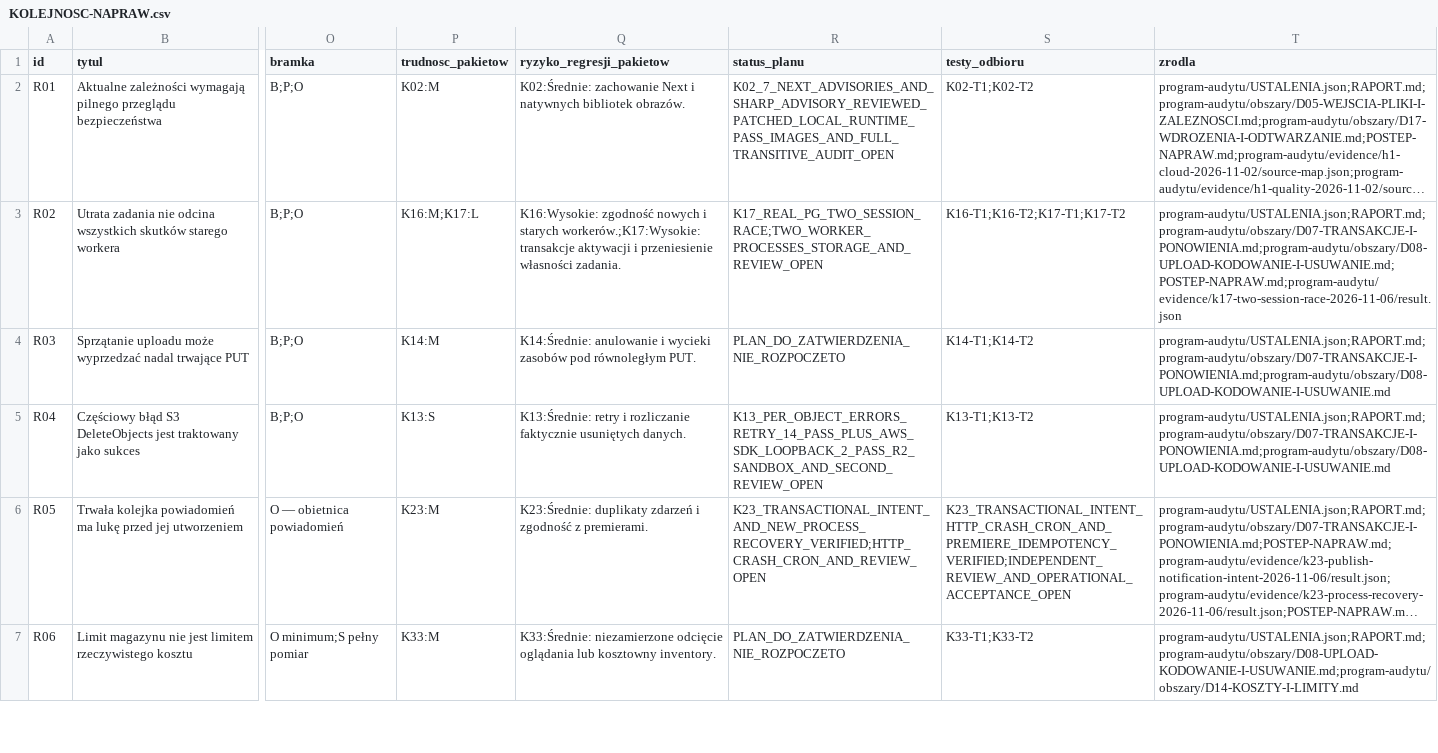
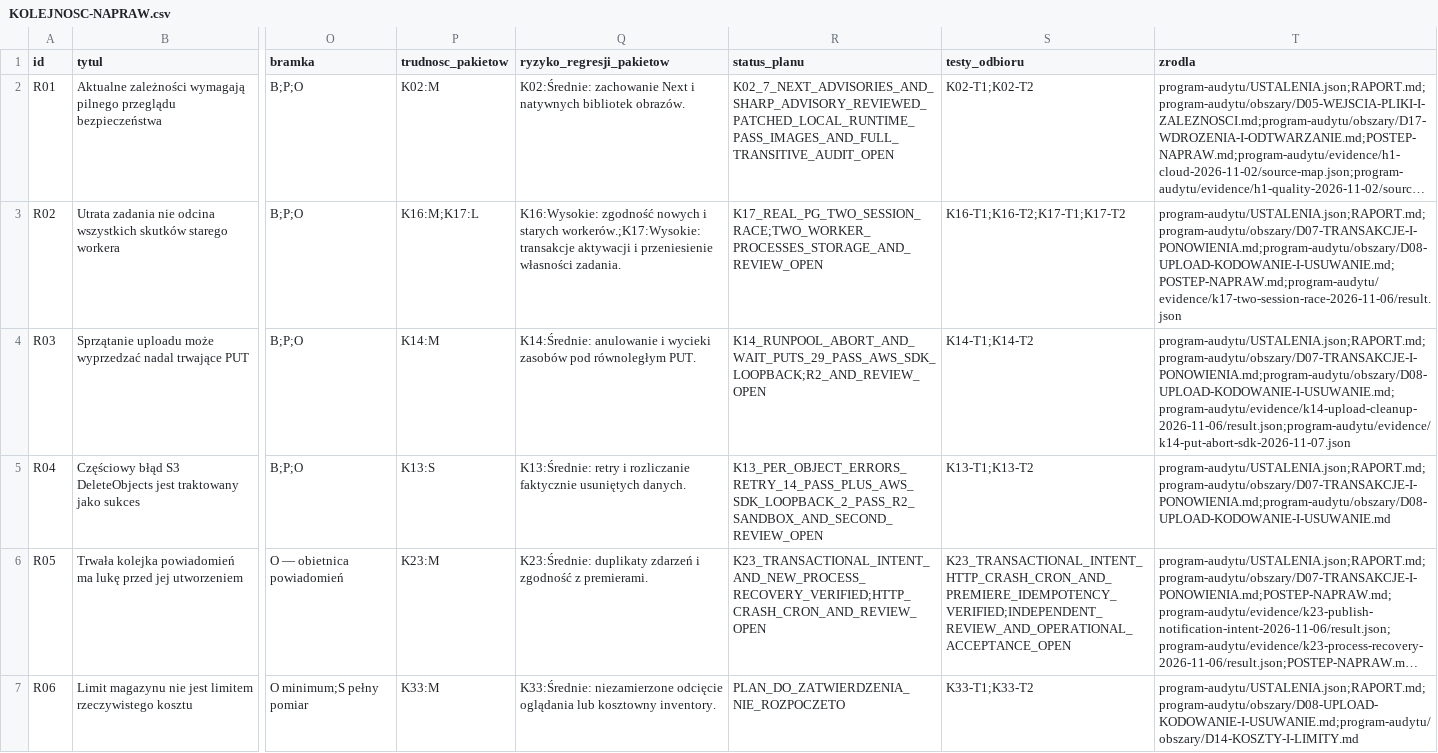
Before and after one commit to pawelekbyra/polutek-pl, a CSV file: docs/audit/2026-11-01-platform-research/KOLEJNOSC-NAPRAW.csv, drawn as a sheet; only a part is shown, gaps mark what is left out; long unchanged cells end in …; the diff names each change by its address in the sheet, - before the commit and + after, or states it on an @@ line.

```diff
--- a/docs/audit/2026-11-01-platform-research/KOLEJNOSC-NAPRAW.csv
+++ b/docs/audit/2026-11-01-platform-research/KOLEJNOSC-NAPRAW.csv
-R4 (status_planu): PLAN_DO_ZATWIERDZENIA_NIE_ROZPOCZETO
+R4 (status_planu): K14_RUNPOOL_ABORT_AND_WAIT_PUTS_29_PASS_AWS_SDK_LOOPBACK;R2_AND_REVIEW_OPEN
-T4 (zrodla): program-audytu/USTALENIA.json;RAPORT.md;program-audytu/obszary/D07-TRANSAKCJE-I-PONOWIENIA.md;program-audytu/obszary/D08-UPLOAD-KODOWANIE-I-USUWANIE.md
+T4 (zrodla): program-audytu/USTALENIA.json;RAPORT.md;program-audytu/obszary/D07-TRANSAKCJE-I-PONOWIENIA.md;program-audytu/obszary/D08-UPLOAD-KODOWANIE-I-USUWANIE.md;program-audytu/evidence/k14-upload-cleanup-2026-11-06/result.json;program-audytu/evidence/k14-put-abort-sdk-2026-11-07.json
```
Also changed, not shown: 1 other file.
